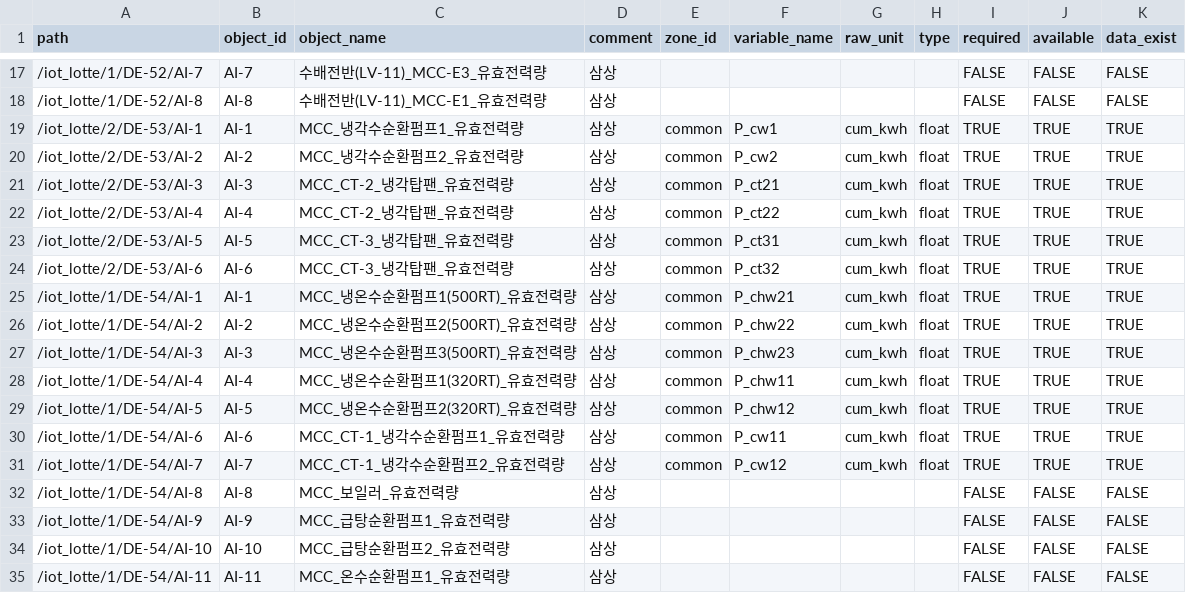
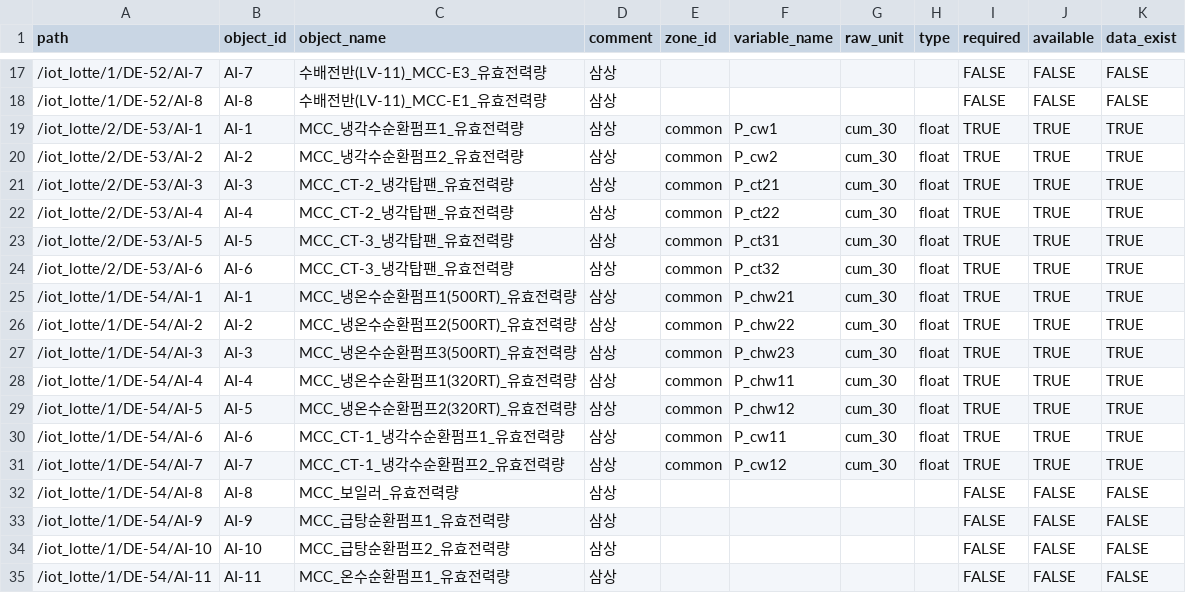
Before and after one commit to ecosang/ibeems_data, a CSV file: data/lotte_mart/MODBUS.csv, drawn as a sheet; only a part is shown, gaps mark what is left out; the diff covers the shown part only.

```diff
--- a/data/lotte_mart/MODBUS.csv
+++ b/data/lotte_mart/MODBUS.csv
@@ -18,15 +18,15 @@
 /iot_lotte/1/DE-52/AI-8,AI-8,수배전반(LV-11)_MCC-E1_유효전력량,삼상,,,,,FALSE,FALSE,FALSE
-/iot_lotte/2/DE-53/AI-1,AI-1,MCC_냉각수순환펌프1_유효전력량,삼상,common,P_cw1,cum_kwh,float,TRUE,TRUE,TRUE
-/iot_lotte/2/DE-53/AI-2,AI-2,MCC_냉각수순환펌프2_유효전력량,삼상,common,P_cw2,cum_kwh,float,TRUE,TRUE,TRUE
-/iot_lotte/2/DE-53/AI-3,AI-3,MCC_CT-2_냉각탑팬_유효전력량,삼상,common,P_ct21,cum_kwh,float,TRUE,TRUE,TRUE
-/iot_lotte/2/DE-53/AI-4,AI-4,MCC_CT-2_냉각탑팬_유효전력량,삼상,common,P_ct22,cum_kwh,float,TRUE,TRUE,TRUE
-/iot_lotte/2/DE-53/AI-5,AI-5,MCC_CT-3_냉각탑팬_유효전력량,삼상,common,P_ct31,cum_kwh,float,TRUE,TRUE,TRUE
-/iot_lotte/2/DE-53/AI-6,AI-6,MCC_CT-3_냉각탑팬_유효전력량,삼상,common,P_ct32,cum_kwh,float,TRUE,TRUE,TRUE
-/iot_lotte/1/DE-54/AI-1,AI-1,MCC_냉온수순환펌프1(500RT)_유효전력량,삼상,common,P_chw21,cum_kwh,float,TRUE,TRUE,TRUE
-/iot_lotte/1/DE-54/AI-2,AI-2,MCC_냉온수순환펌프2(500RT)_유효전력량,삼상,common,P_chw22,cum_kwh,float,TRUE,TRUE,TRUE
-/iot_lotte/1/DE-54/AI-3,AI-3,MCC_냉온수순환펌프3(500RT)_유효전력량,삼상,common,P_chw23,cum_kwh,float,TRUE,TRUE,TRUE
-/iot_lotte/1/DE-54/AI-4,AI-4,MCC_냉온수순환펌프1(320RT)_유효전력량,삼상,common,P_chw11,cum_kwh,float,TRUE,TRUE,TRUE
-/iot_lotte/1/DE-54/AI-5,AI-5,MCC_냉온수순환펌프2(320RT)_유효전력량,삼상,common,P_chw12,cum_kwh,float,TRUE,TRUE,TRUE
-/iot_lotte/1/DE-54/AI-6,AI-6,MCC_CT-1_냉각수순환펌프1_유효전력량,삼상,common,P_cw11,cum_kwh,float,TRUE,TRUE,TRUE
-/iot_lotte/1/DE-54/AI-7,AI-7,MCC_CT-1_냉각수순환펌프2_유효전력량,삼상,common,P_cw12,cum_kwh,float,TRUE,TRUE,TRUE
+/iot_lotte/2/DE-53/AI-1,AI-1,MCC_냉각수순환펌프1_유효전력량,삼상,common,P_cw1,cum_30,float,TRUE,TRUE,TRUE
+/iot_lotte/2/DE-53/AI-2,AI-2,MCC_냉각수순환펌프2_유효전력량,삼상,common,P_cw2,cum_30,float,TRUE,TRUE,TRUE
+/iot_lotte/2/DE-53/AI-3,AI-3,MCC_CT-2_냉각탑팬_유효전력량,삼상,common,P_ct21,cum_30,float,TRUE,TRUE,TRUE
+/iot_lotte/2/DE-53/AI-4,AI-4,MCC_CT-2_냉각탑팬_유효전력량,삼상,common,P_ct22,cum_30,float,TRUE,TRUE,TRUE
+/iot_lotte/2/DE-53/AI-5,AI-5,MCC_CT-3_냉각탑팬_유효전력량,삼상,common,P_ct31,cum_30,float,TRUE,TRUE,TRUE
+/iot_lotte/2/DE-53/AI-6,AI-6,MCC_CT-3_냉각탑팬_유효전력량,삼상,common,P_ct32,cum_30,float,TRUE,TRUE,TRUE
+/iot_lotte/1/DE-54/AI-1,AI-1,MCC_냉온수순환펌프1(500RT)_유효전력량,삼상,common,P_chw21,cum_30,float,TRUE,TRUE,TRUE
+/iot_lotte/1/DE-54/AI-2,AI-2,MCC_냉온수순환펌프2(500RT)_유효전력량,삼상,common,P_chw22,cum_30,float,TRUE,TRUE,TRUE
+/iot_lotte/1/DE-54/AI-3,AI-3,MCC_냉온수순환펌프3(500RT)_유효전력량,삼상,common,P_chw23,cum_30,float,TRUE,TRUE,TRUE
+/iot_lotte/1/DE-54/AI-4,AI-4,MCC_냉온수순환펌프1(320RT)_유효전력량,삼상,common,P_chw11,cum_30,float,TRUE,TRUE,TRUE
+/iot_lotte/1/DE-54/AI-5,AI-5,MCC_냉온수순환펌프2(320RT)_유효전력량,삼상,common,P_chw12,cum_30,float,TRUE,TRUE,TRUE
+/iot_lotte/1/DE-54/AI-6,AI-6,MCC_CT-1_냉각수순환펌프1_유효전력량,삼상,common,P_cw11,cum_30,float,TRUE,TRUE,TRUE
+/iot_lotte/1/DE-54/AI-7,AI-7,MCC_CT-1_냉각수순환펌프2_유효전력량,삼상,common,P_cw12,cum_30,float,TRUE,TRUE,TRUE
 /iot_lotte/1/DE-54/AI-8,AI-8,MCC_보일러_유효전력량,삼상,,,,,FALSE,FALSE,FALSE
```
Also changed, not shown: 12 edited cells elsewhere in this file, data/hdc/MODBUS.csv, 5 other files.
